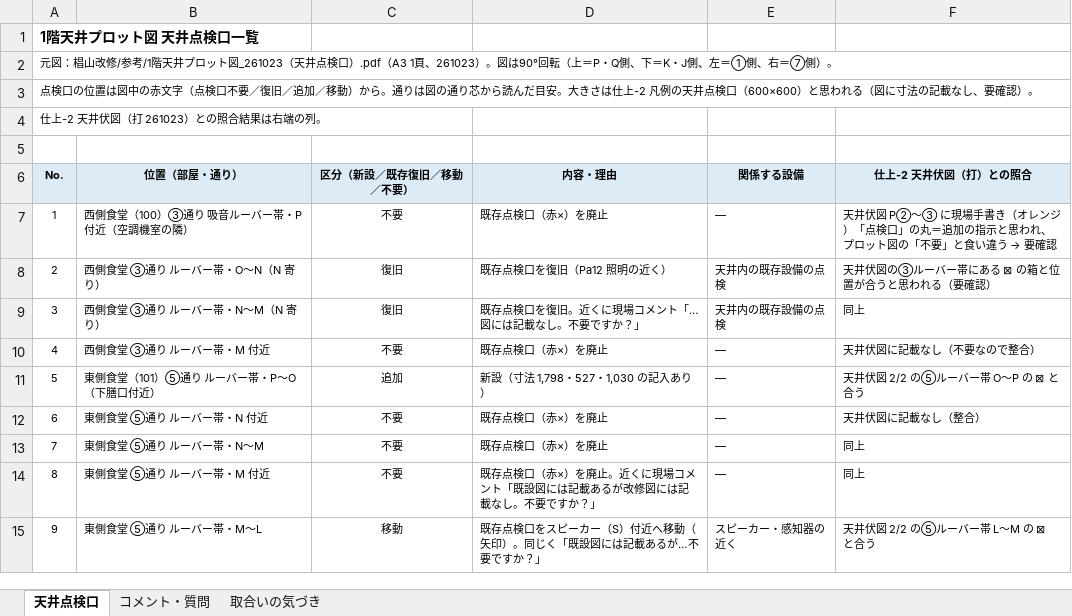
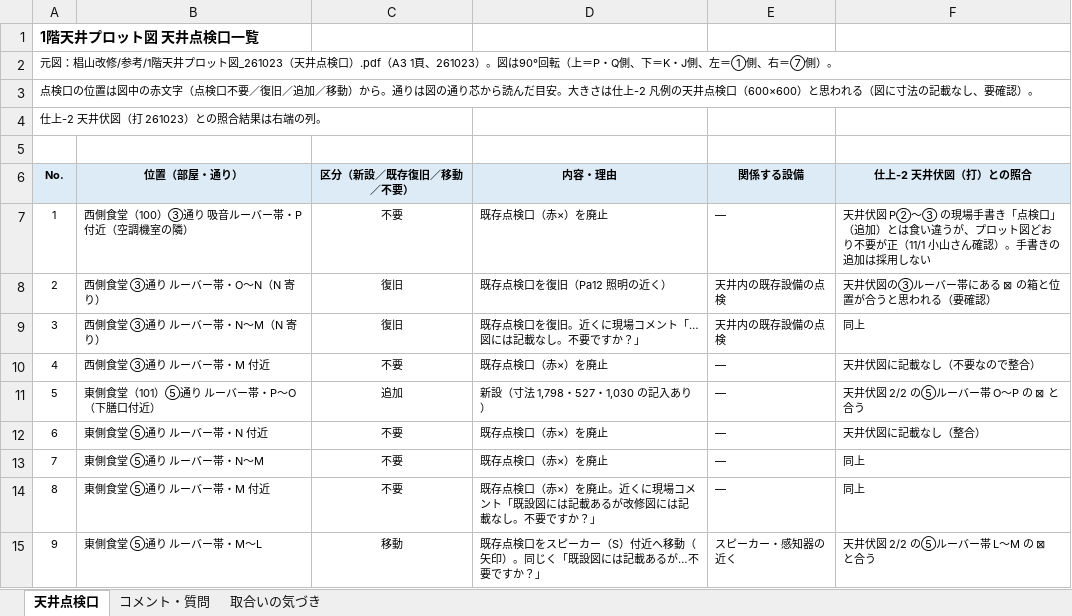
Before and after one commit to tutomukoyama1026-cpu/test-repo, an Excel workbook: 椙山改修/チェック/261023_1階天井プロット図_点検口一覧.xlsx, sheet 天井点検口, drawn as a sheet; values as stored, in another font and other column widths than the file's, no borders; the diff names each change by its address in the sheet, - before the commit and + after, or states it on an @@ line.

```diff
--- a/椙山改修/チェック/261023_1階天井プロット図_点検口一覧.xlsx (sheet 天井点検口)
+++ b/椙山改修/チェック/261023_1階天井プロット図_点検口一覧.xlsx (sheet 天井点検口)
@@ F7 (仕上-2 天井伏図（打）との照合): …P②〜③ に現場手書き（オレンジ）「点検口」の丸＝追加の指示と思われ、プロット図の「不要」と食い違う → 要確認 → …P②〜③ の現場手書き「点検口」（追加）とは食い違うが、プロット図どおり不要が正（11/1 小山さん確認）。手書きの追加は採用しない @@
```
Also changed, not shown: 椙山改修/チェック/261101_1階天井伏図（打）_チェック.xlsx.
